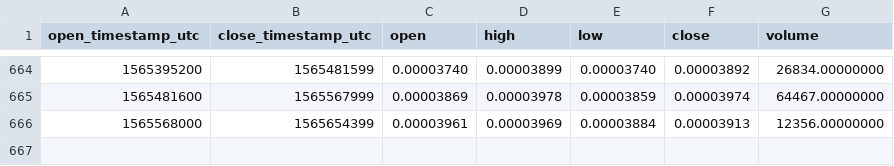
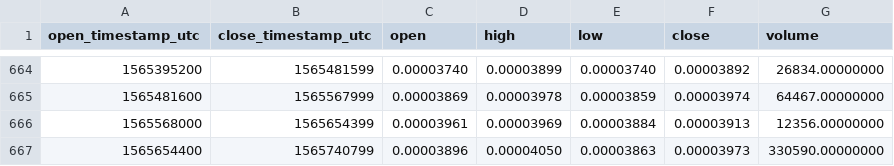
Before and after one commit to cryptobigbro/binance-BNTBTC, a CSV file: binance-BNTBTC-1d.csv, drawn as a sheet; only a part is shown, gaps mark what is left out; the diff names each change by its address in the sheet, - before the commit and + after, or states it on an @@ line.

Commit message:
Update OHLCV data.

```diff
--- a/binance-BNTBTC-1d.csv
+++ b/binance-BNTBTC-1d.csv
+row 667: 1565654400 | 1565740799 | 0.00003896 | 0.00004050 | 0.00003863 | 0.00003973 | 330590.00000000
```
Also changed, not shown: 1 other file.
